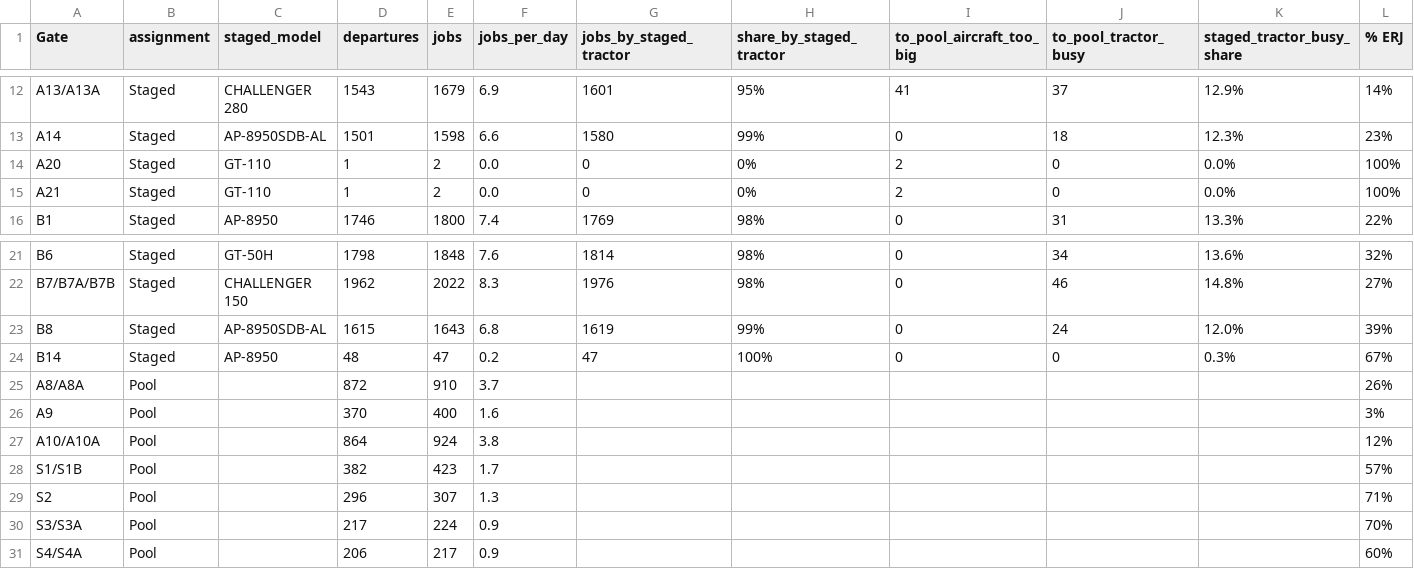
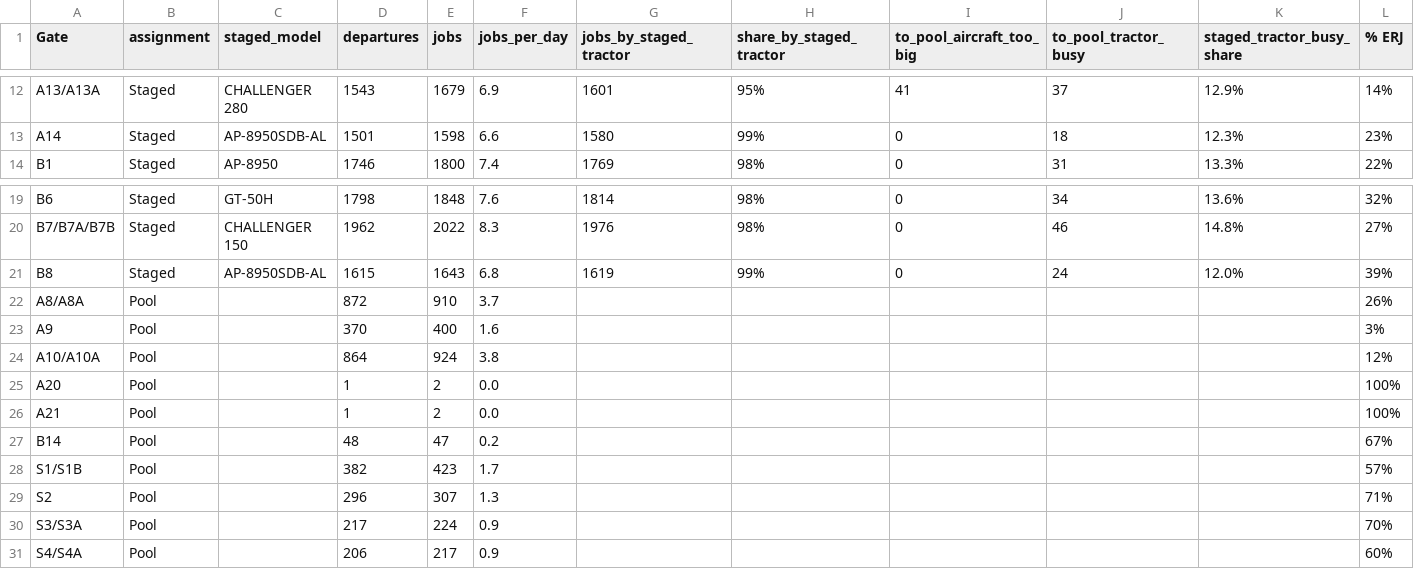
Before and after one commit to jake-hite/GSE_analysis, a CSV file: data/hybrid_gates.csv, drawn as a sheet; only a part is shown, gaps mark what is left out; removed rows and columns are numbered as before the commit, all else as after; rows hold the shown columns only; the diff names each change by its address in the sheet, - before the commit and + after, or states it on an @@ line.

```diff
--- a/data/hybrid_gates.csv
+++ b/data/hybrid_gates.csv
-row 14: A20 | Staged | GT-110 | 1 | 2 | 0.0 | 0 | 0% | 2 | 0 | 0.0% | 100%
-row 15: A21 | Staged | GT-110 | 1 | 2 | 0.0 | 0 | 0% | 2 | 0 | 0.0% | 100%
-row 24: B14 | Staged | AP-8950 | 48 | 47 | 0.2 | 47 | 100% | 0 | 0 | 0.3% | 67%
+row 25: A20 | Pool |  | 1 | 2 | 0.0 |  |  |  |  |  | 100%
+row 26: A21 | Pool |  | 1 | 2 | 0.0 |  |  |  |  |  | 100%
+row 27: B14 | Pool |  | 48 | 47 | 0.2 |  |  |  |  |  | 67%
```
Also changed, not shown: data/hybrid_pool_demand.csv, 3 other files.
